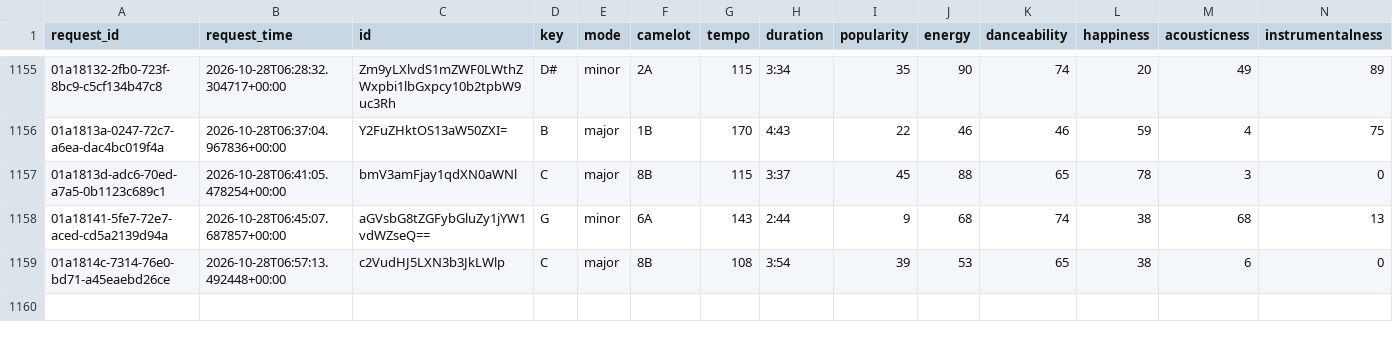
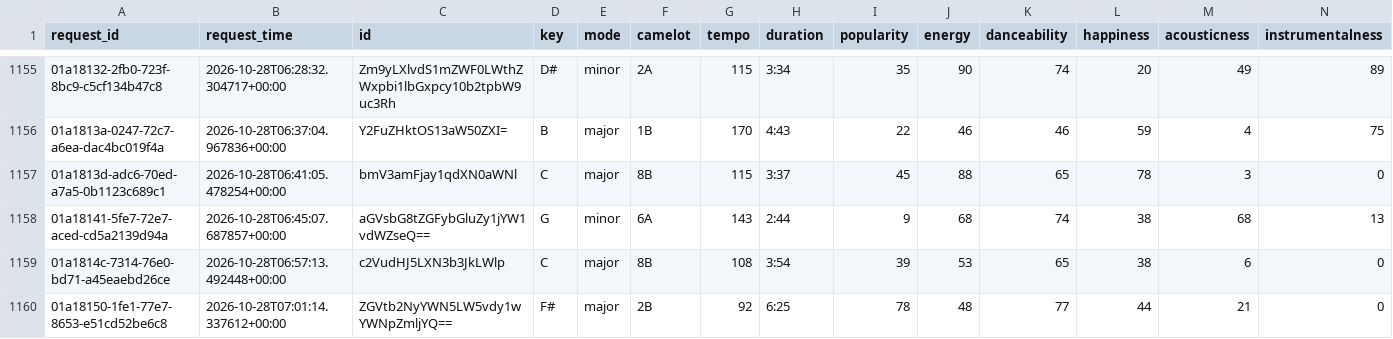
Before and after one commit to jdmremi/kcpr, a CSV file: track_analysis.csv, drawn as a sheet; only a part is shown, gaps mark what is left out; rows hold the shown columns only; the diff names each change by its address in the sheet, - before the commit and + after, or states it on an @@ line.

```diff
--- a/track_analysis.csv
+++ b/track_analysis.csv
+row 1160: 01a18150-1fe1-77e7-8653-e51cd52be6c8 | 2026-10-28T07:01:14.337612+00:00 | ZGVtb2NyYWN5LW5vdy1wYWNpZmljYQ== | F# | major | 2B | 92 | 6:25 | 78 | 48 | 77 | 44 | 21 | 0
```
Also changed, not shown: now_playing.csv, weather.csv.
